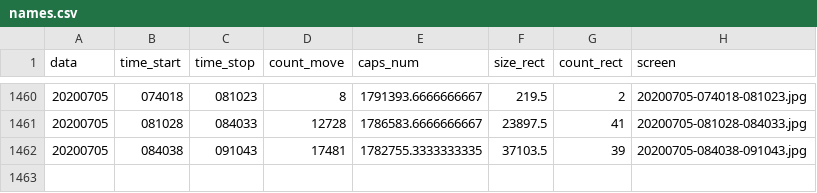
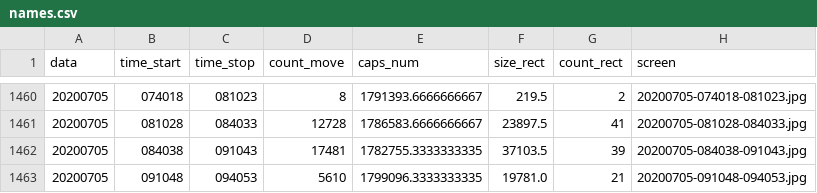
Before and after one commit to va1entei/puszcza_cam3, a CSV file: insec/names.csv, drawn as a sheet; only a part is shown, gaps mark what is left out.

```diff
--- a/insec/names.csv
+++ b/insec/names.csv
@@ -1462 +1462,2 @@ data,time_start,time_stop,count_move,caps_num,size_rect,count_rect,screen
 20200705,084038,091043,17481,1782755.3333333335,37103.5,39,20200705-084038-091043.jpg
+20200705,091048,094053,5610,1799096.3333333335,19781.0,21,20200705-091048-094053.jpg
```
Also changed, not shown: 2 other files.
